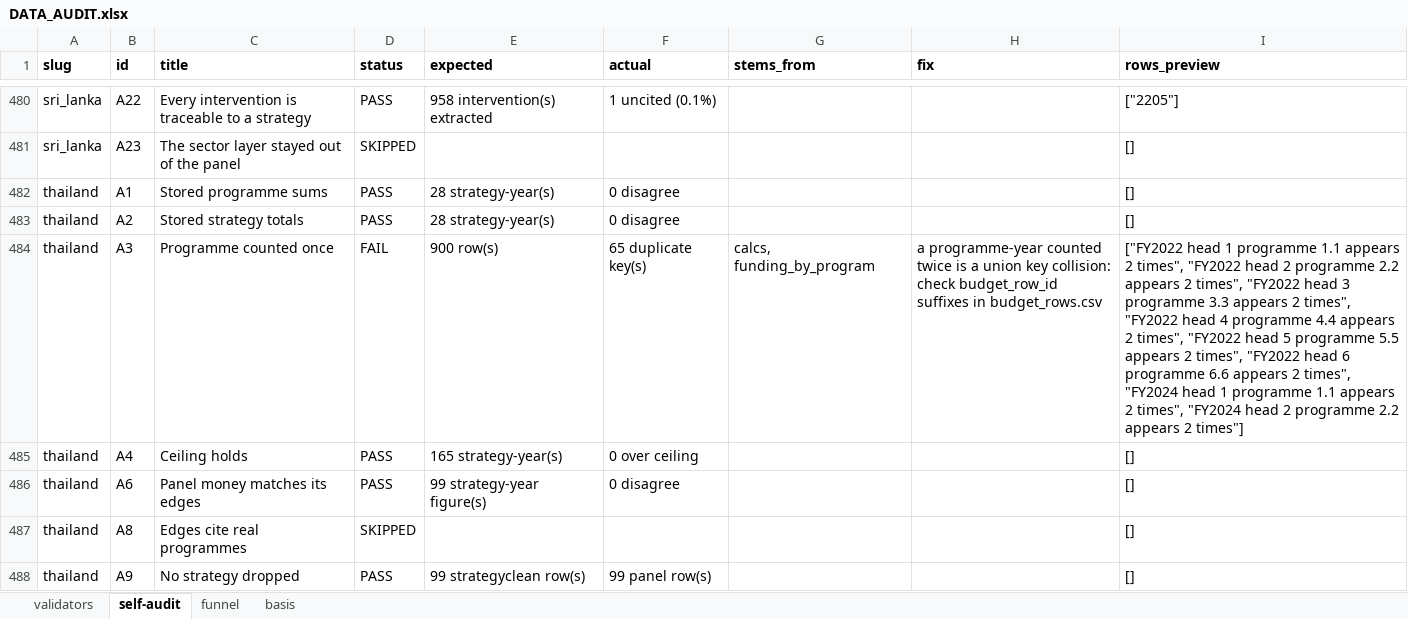
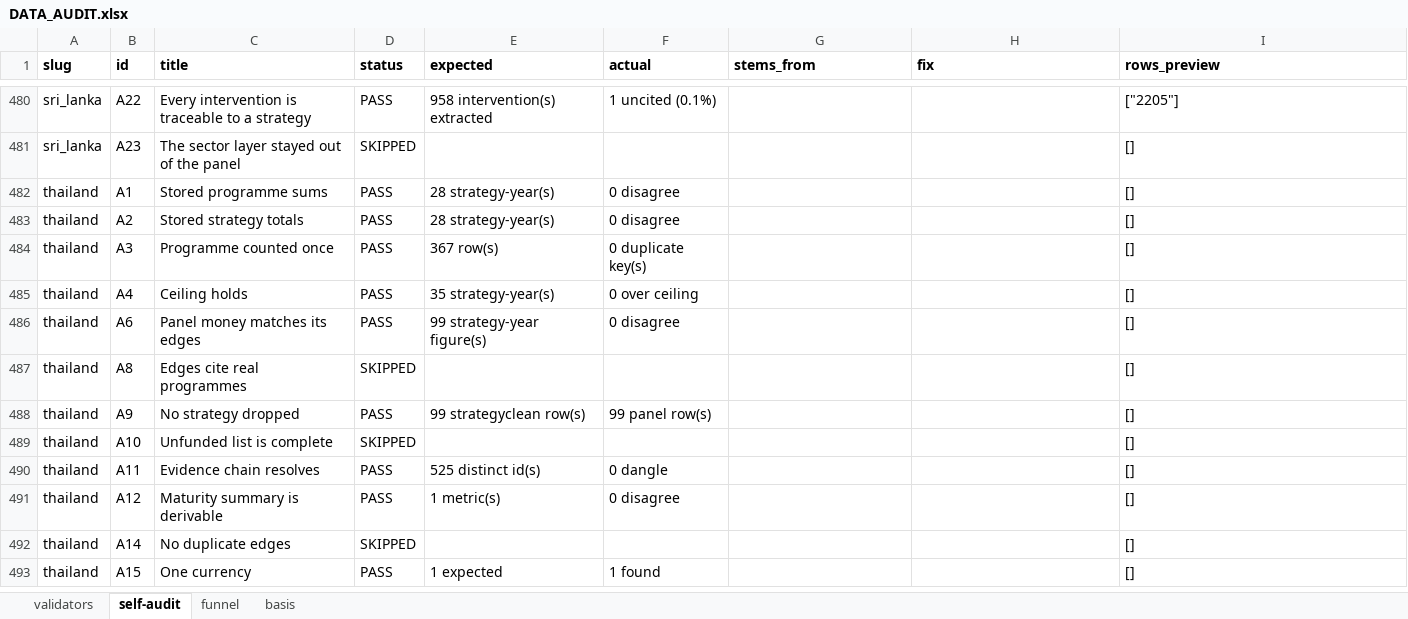
Before and after one commit to SebPasha/PVII_AI_Unveils_Tomorrow_Dashboard, an Excel workbook: DATA_AUDIT.xlsx, sheet self-audit, drawn as a sheet; only a part is shown, gaps mark what is left out; the shorter side is filled out with more unchanged rows; values as stored, in another font and other column widths than the file's, no borders; the diff names each change by its address in the sheet, - before the commit and + after, or states it on an @@ line.

```diff
--- a/DATA_AUDIT.xlsx (sheet self-audit)
+++ b/DATA_AUDIT.xlsx (sheet self-audit)
-D484 (status): FAIL
+D484 (status): PASS
-E484 (expected): 900 row(s)
+E484 (expected): 367 row(s)
-F484 (actual): 65 duplicate key(s)
+F484 (actual): 0 duplicate key(s)
-G484 (stems_from): calcs, funding_by_program
+G484 (stems_from): (empty)
-H484 (fix): a programme-year counted twice is a union key collision: check budget_row_id suffixes in budget_rows.csv
+H484 (fix): (empty)
-I484 (rows_preview): ["FY2022 head 1 programme 1.1 appears 2 times", "FY2022 head 2 programme 2.2 appears 2 times", "FY2022 head 3 programme 3.3 appears 2 times", "FY2022 head 4 programme 4.4 appears 2 times", "FY2022 head 5 programme 5.5 appears 2 times", "FY2022 head 6 programme 6.6 appears 2 times", "FY2024 head 1 programme 1.1 appears 2 times", "FY2024 head 2 programme 2.2 appears 2 times"]
+I484 (rows_preview): []
-E485 (expected): 165 strategy-year(s)
+E485 (expected): 35 strategy-year(s)
```
Also changed, not shown: sheet basis, sheet validators, DATA_ISSUES.xlsx, FIXES.xlsx, 2 other files.
